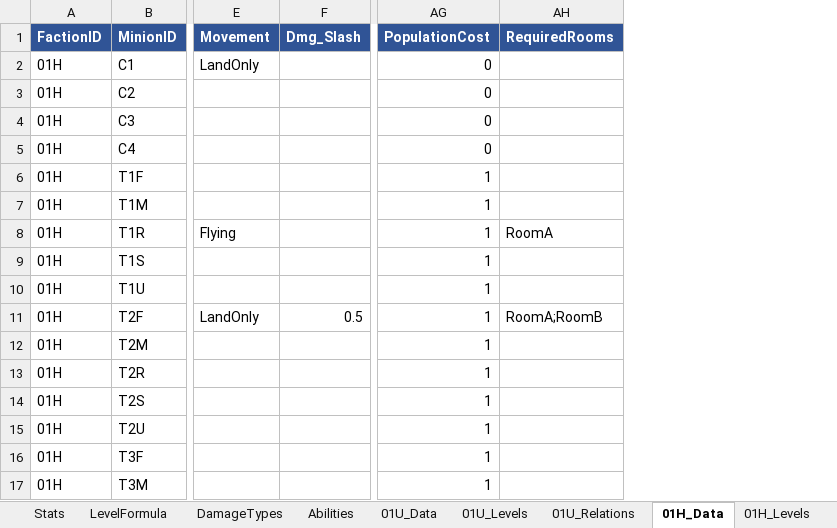
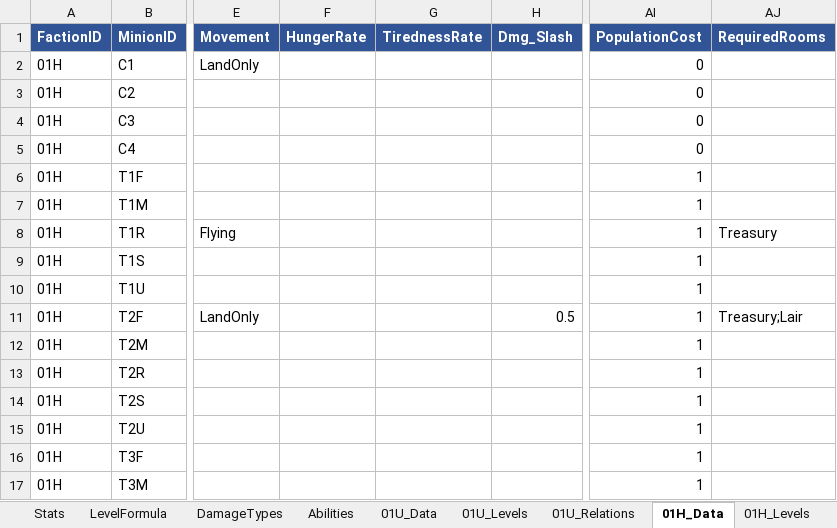
Before and after one commit to cpurser17/sunder, an Excel workbook: Assets/Data/MinionData.xlsx, sheet 01H_Data, drawn as a sheet; only a part is shown, gaps mark what is left out; values as stored, in another font and other column widths than the file's, no borders; addresses are those after the commit; the diff names each change by its address in the sheet, - before the commit and + after, or states it on an @@ line.

```diff
--- a/Assets/Data/MinionData.xlsx (sheet 01H_Data)
+++ b/Assets/Data/MinionData.xlsx (sheet 01H_Data)
+column F (HungerRate), empty
+column G (TirednessRate), empty
-AJ8 (RequiredRooms): RoomA
+AJ8 (RequiredRooms): Treasury
-AJ11 (RequiredRooms): RoomA;RoomB
+AJ11 (RequiredRooms): Treasury;Lair
```
Also changed, not shown: sheet 01U_Data, sheet Stats, 27 other files.
